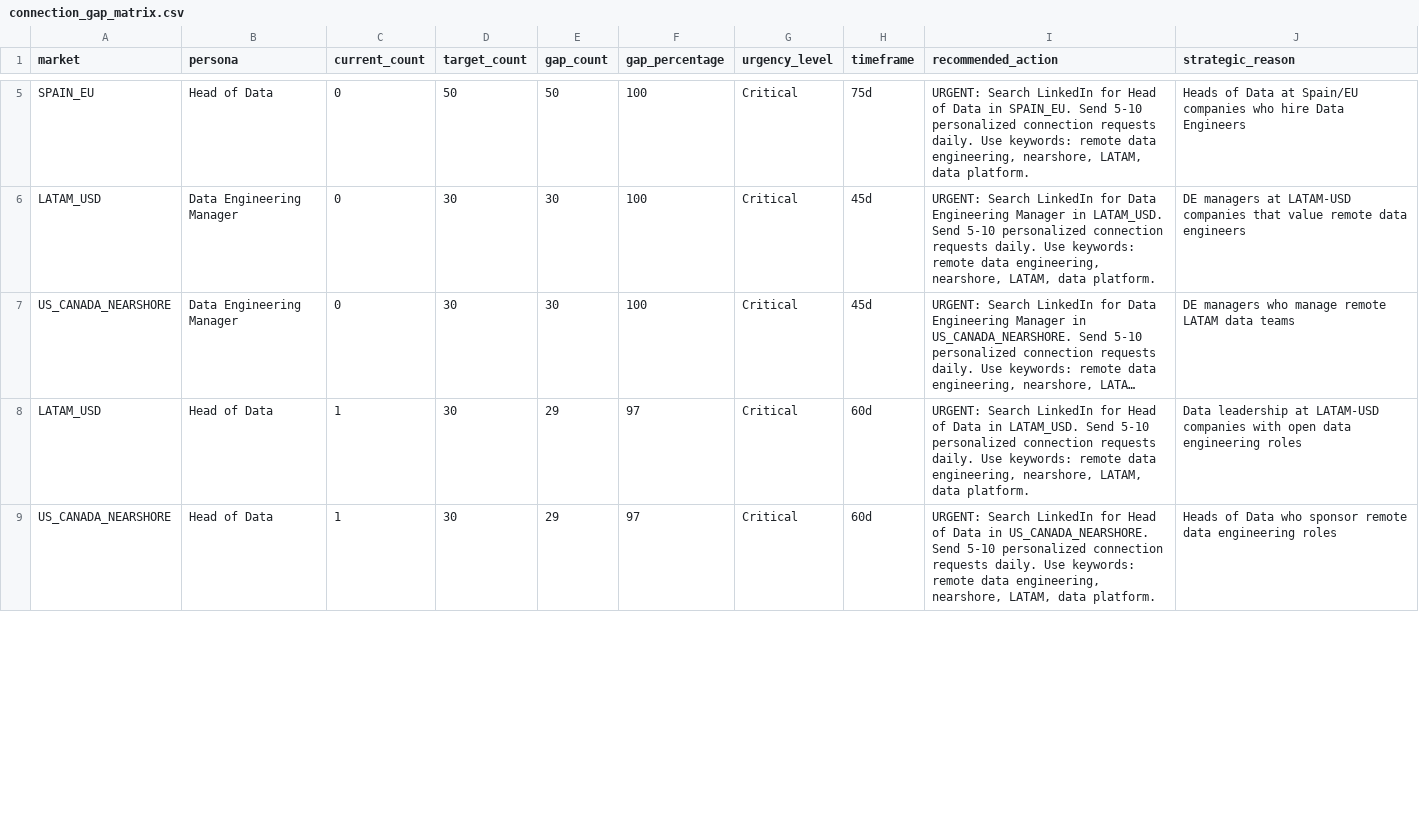
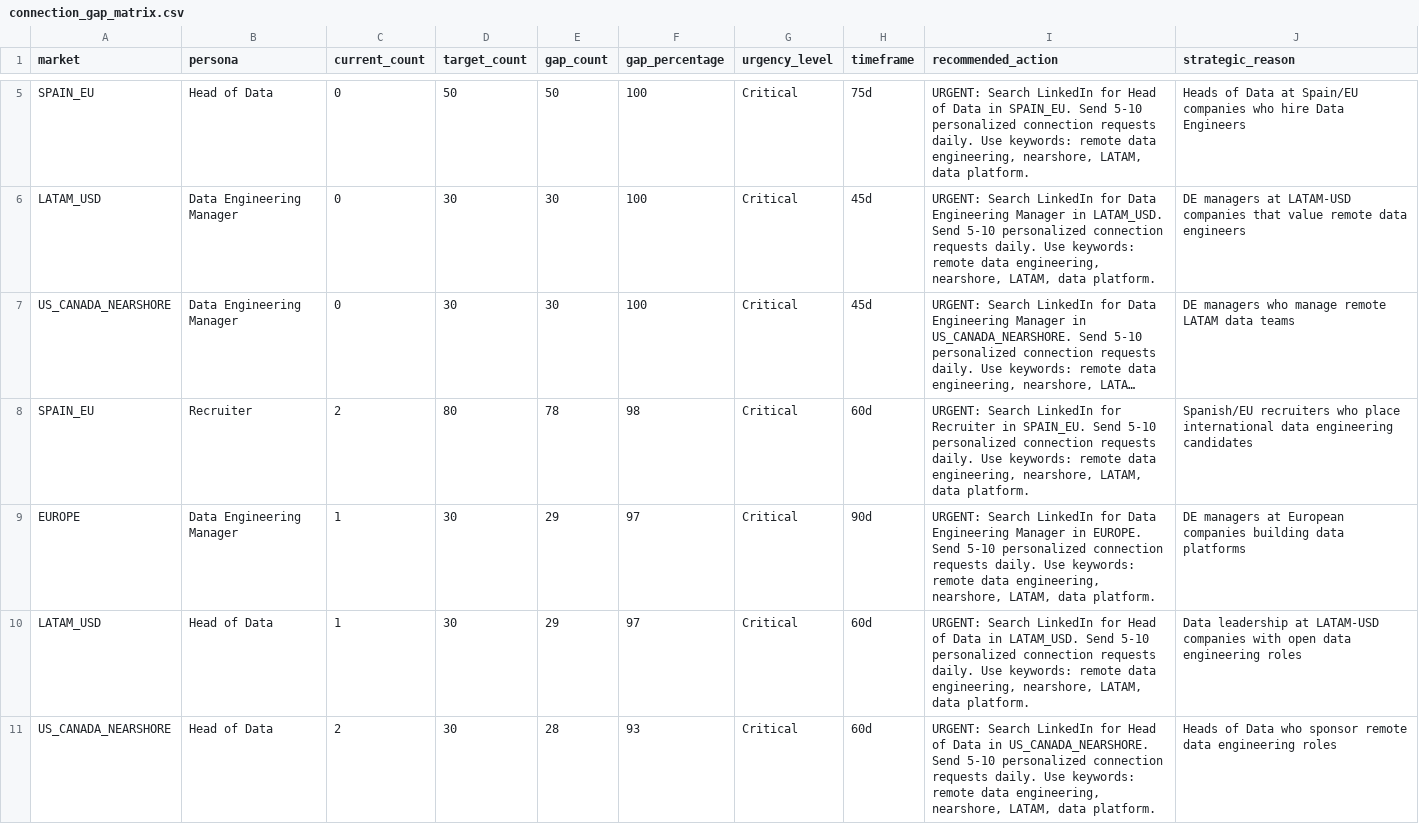
Before and after one commit to Mauricio1806/Conections-map, a CSV file: outputs/connection_gap_matrix.csv, drawn as a sheet; only a part is shown, gaps mark what is left out; long unchanged cells end in …; addresses are those after the commit; the diff covers the shown part only; the diff names each change by its address in the sheet, - before the commit and + after, or states it on an @@ line.

```diff
--- a/outputs/connection_gap_matrix.csv
+++ b/outputs/connection_gap_matrix.csv
+row 8: SPAIN_EU | Recruiter | 2 | 80 | 78 | 98 | Critical | 60d | URGENT: Search LinkedIn for Recruiter in SPAIN_EU. Send 5-10 personalized connection requests daily. Use keywords: remote data engineering, nearshore, LATAM, data platform. | Spanish/EU recruiters who place international data engineering candidates
+row 9: EUROPE | Data Engineering Manager | 1 | 30 | 29 | 97 | Critical | 90d | URGENT: Search LinkedIn for Data Engineering Manager in EUROPE. Send 5-10 personalized connection requests daily. Use keywords: remote data engineering, nearshore, LATAM, data platform. | DE managers at European companies building data platforms
-C11 (current_count): 1
+C11 (current_count): 2
-E11 (gap_count): 29
+E11 (gap_count): 28
-F11 (gap_percentage): 97
+F11 (gap_percentage): 93
```
Also changed, not shown: 3 added rows, 5 removed rows and 34 edited cells elsewhere in this file, outputs/action_plan_60_days.csv, outputs/action_plan_90_days.csv, 26 other files.
